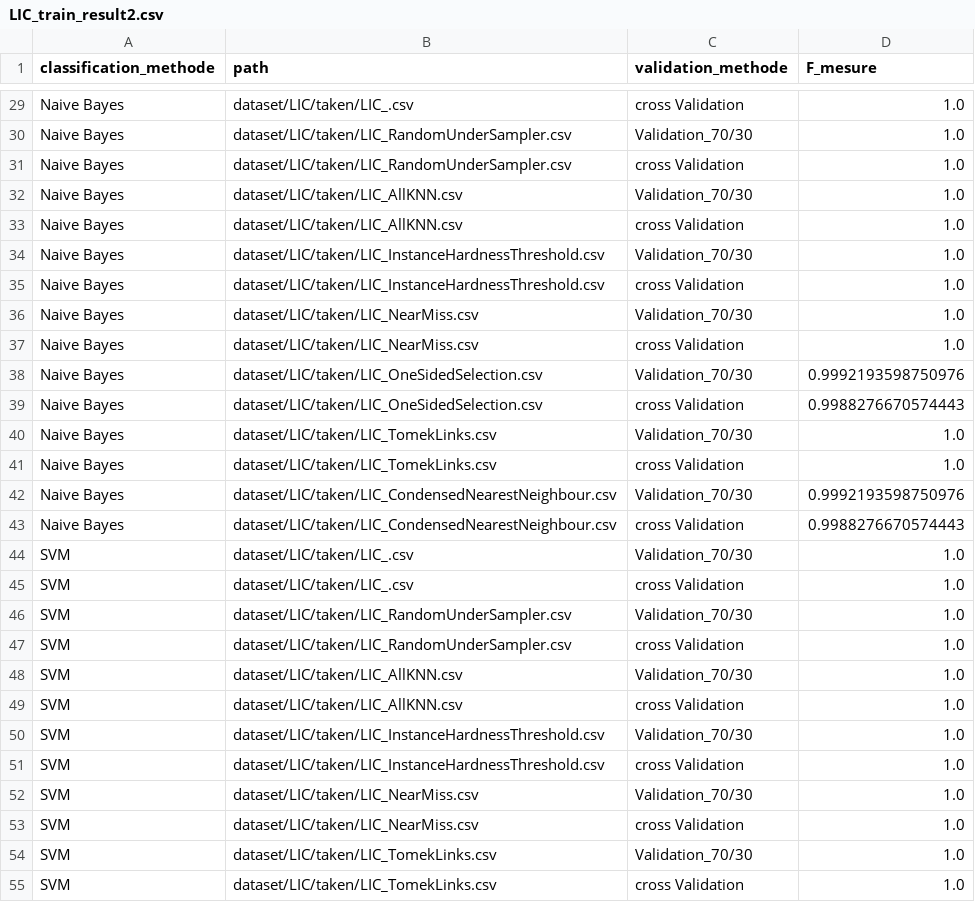
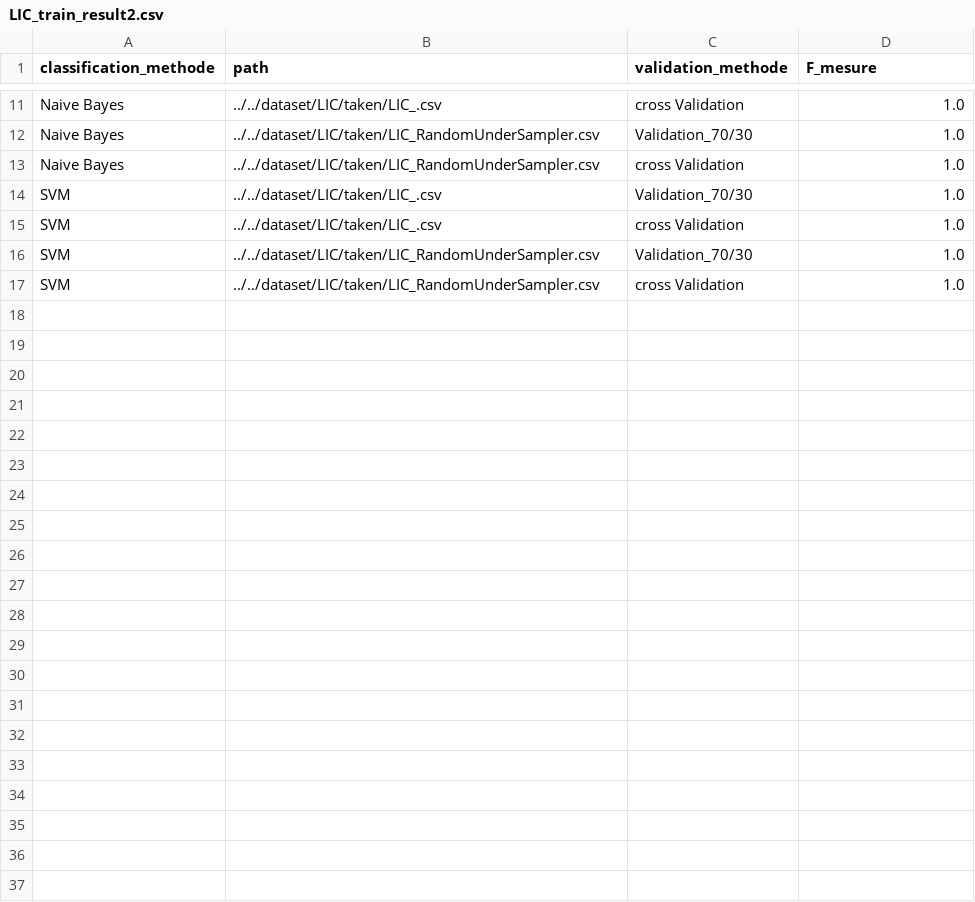
Before and after one commit to nanaker/PFEApprentissage, a CSV file: dataset/LIC/LIC_train_result2.csv, drawn as a sheet; only a part is shown, gaps mark what is left out; removed rows and columns are numbered as before the commit, all else as after; the diff covers the shown part only; the diff names each change by its address in the sheet, - before the commit and + after, or states it on an @@ line.

```diff
--- a/dataset/LIC/LIC_train_result2.csv
+++ b/dataset/LIC/LIC_train_result2.csv
-B11 (path): dataset/LIC/taken/LIC_.csv
+B11 (path): ../../dataset/LIC/taken/LIC_.csv
-B12:B13 (path): dataset/LIC/taken/LIC_RandomUnderSampler.csv
+B12:B13 (path): ../../dataset/LIC/taken/LIC_RandomUnderSampler.csv
-row 32: Naive Bayes | dataset/LIC/taken/LIC_AllKNN.csv | Validation_70/30 | 1.0
-row 33: Naive Bayes | dataset/LIC/taken/LIC_AllKNN.csv | cross Validation | 1.0
-row 34: Naive Bayes | dataset/LIC/taken/LIC_InstanceHardnessThreshold.csv | Validation_70/30 | 1.0
-row 35: Naive Bayes | dataset/LIC/taken/LIC_InstanceHardnessThreshold.csv | cross Validation | 1.0
-row 36: Naive Bayes | dataset/LIC/taken/LIC_NearMiss.csv | Validation_70/30 | 1.0
-row 37: Naive Bayes | dataset/LIC/taken/LIC_NearMiss.csv | cross Validation | 1.0
-row 38: Naive Bayes | dataset/LIC/taken/LIC_OneSidedSelection.csv | Validation_70/30 | 0.9992193598750976
-row 39: Naive Bayes | dataset/LIC/taken/LIC_OneSidedSelection.csv | cross Validation | 0.9988276670574443
-row 40: Naive Bayes | dataset/LIC/taken/LIC_TomekLinks.csv | Validation_70/30 | 1.0
-row 41: Naive Bayes | dataset/LIC/taken/LIC_TomekLinks.csv | cross Validation | 1.0
-row 42: Naive Bayes | dataset/LIC/taken/LIC_CondensedNearestNeighbour.csv | Validation_70/30 | 0.9992193598750976
-row 43: Naive Bayes | dataset/LIC/taken/LIC_CondensedNearestNeighbour.csv | cross Validation | 0.9988276670574443
-B14:B15 (path): dataset/LIC/taken/LIC_.csv
+B14:B15 (path): ../../dataset/LIC/taken/LIC_.csv
-B16:B17 (path): dataset/LIC/taken/LIC_RandomUnderSampler.csv
+B16:B17 (path): ../../dataset/LIC/taken/LIC_RandomUnderSampler.csv
-row 48: SVM | dataset/LIC/taken/LIC_AllKNN.csv | Validation_70/30 | 1.0
-row 49: SVM | dataset/LIC/taken/LIC_AllKNN.csv | cross Validation | 1.0
-row 50: SVM | dataset/LIC/taken/LIC_InstanceHardnessThreshold.csv | Validation_70/30 | 1.0
-row 51: SVM | dataset/LIC/taken/LIC_InstanceHardnessThreshold.csv | cross Validation | 1.0
-row 52: SVM | dataset/LIC/taken/LIC_NearMiss.csv | Validation_70/30 | 1.0
-row 53: SVM | dataset/LIC/taken/LIC_NearMiss.csv | cross Validation | 1.0
-row 54: SVM | dataset/LIC/taken/LIC_TomekLinks.csv | Validation_70/30 | 1.0
-row 55: SVM | dataset/LIC/taken/LIC_TomekLinks.csv | cross Validation | 1.0
```
Also changed, not shown: 18 removed rows and 11 edited cells elsewhere in this file, 25 other files.
